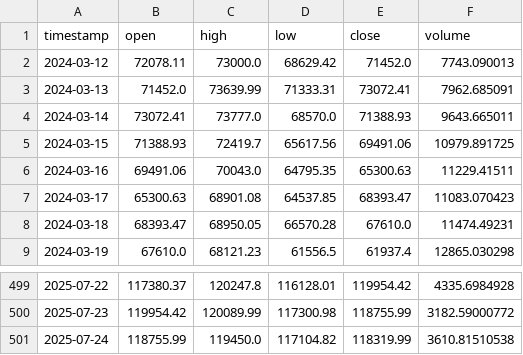
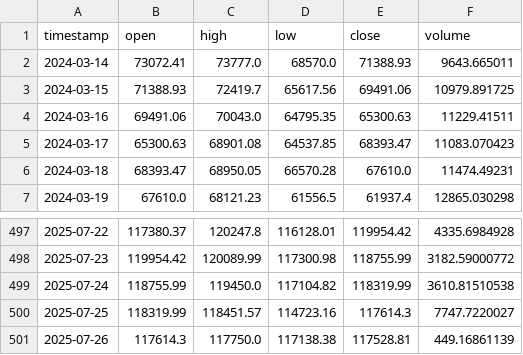
Before and after one commit to adfusco/crypto-trader, a CSV file: data_ingestion/raw_csvs/BTC_USDT.csv, drawn as a sheet; only a part is shown, gaps mark what is left out.

```diff
--- a/data_ingestion/raw_csvs/BTC_USDT.csv
+++ b/data_ingestion/raw_csvs/BTC_USDT.csv
@@ -1,4 +1,2 @@
 timestamp,open,high,low,close,volume
-2024-03-12,72078.11,73000.0,68629.42,71452.0,7743.090013
-2024-03-13,71452.0,73639.99,71333.31,73072.41,7962.685091
 2024-03-14,73072.41,73777.0,68570.0,71388.93,9643.665011
@@ -501 +499,3 @@ timestamp,open,high,low,close,volume
 2025-07-24,118755.99,119450.0,117104.82,118319.99,3610.81510538
+2025-07-25,118319.99,118451.57,114723.16,117614.3,7747.7220027
+2025-07-26,117614.3,117750.0,117138.38,117528.81,449.16861139
```
Also changed, not shown: 34 other files.
